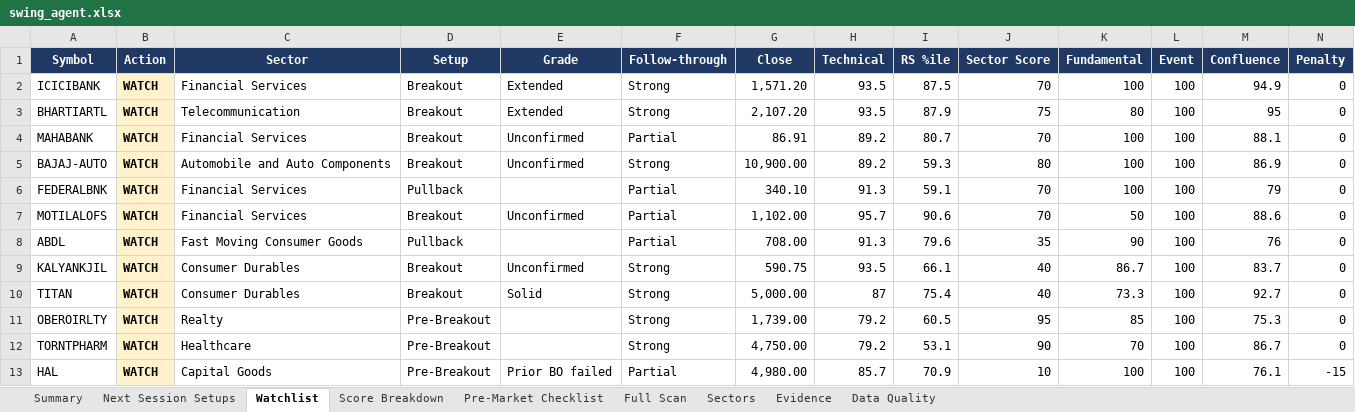
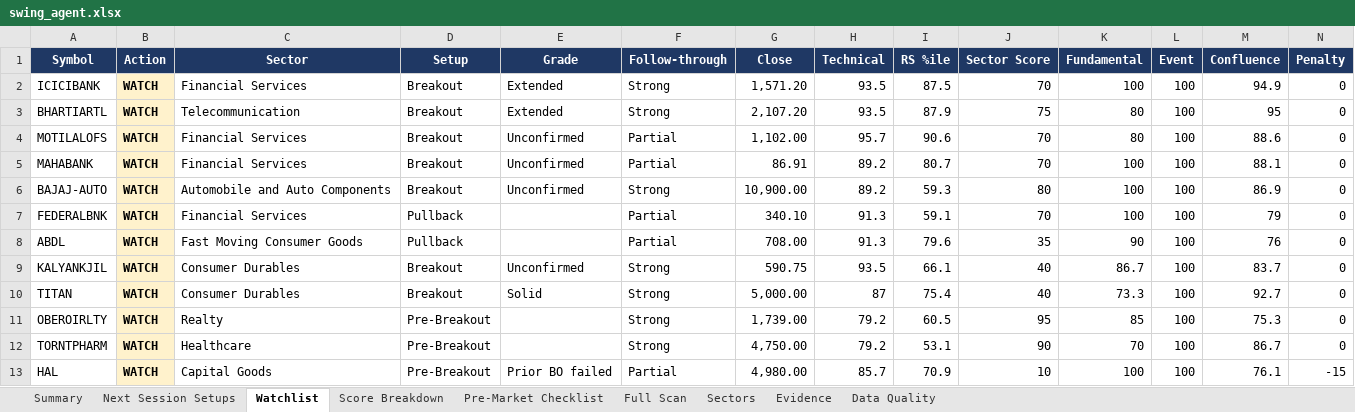
Before and after one commit to KGR1516/srikanth-swing-trade-agent-nifty500, an Excel workbook: data/output/swing_agent.xlsx, sheet Watchlist, drawn as a sheet; only a part is shown; values as stored, in another font and other column widths than the file's, no borders; conditional formats not drawn; removed rows and columns are numbered as before the commit, all else as after; rows hold the shown columns only; the diff names each change by its address in the sheet, - before the commit and + after, or states it on an @@ line.

```diff
--- a/data/output/swing_agent.xlsx (sheet Watchlist)
+++ b/data/output/swing_agent.xlsx (sheet Watchlist)
+row 4: MOTILALOFS | WATCH | Financial Services | Breakout | Unconfirmed | Partial | 1,102.00 | 95.7 | 90.6 | 70 | 80 | 100 | 88.6 | 0
-row 7: MOTILALOFS | WATCH | Financial Services | Breakout | Unconfirmed | Partial | 1,102.00 | 95.7 | 90.6 | 70 | 50 | 100 | 88.6 | 0
```
Also changed, not shown: sheet Evidence, sheet Score Breakdown, sheet Next Session Setups, sheet Summary, sheet Full Scan, 4 other files.
